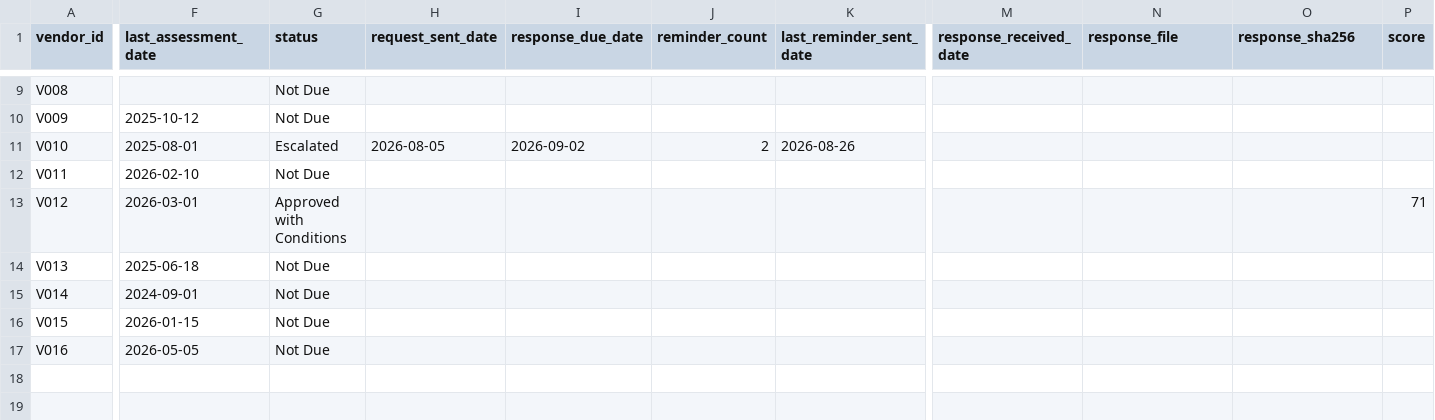
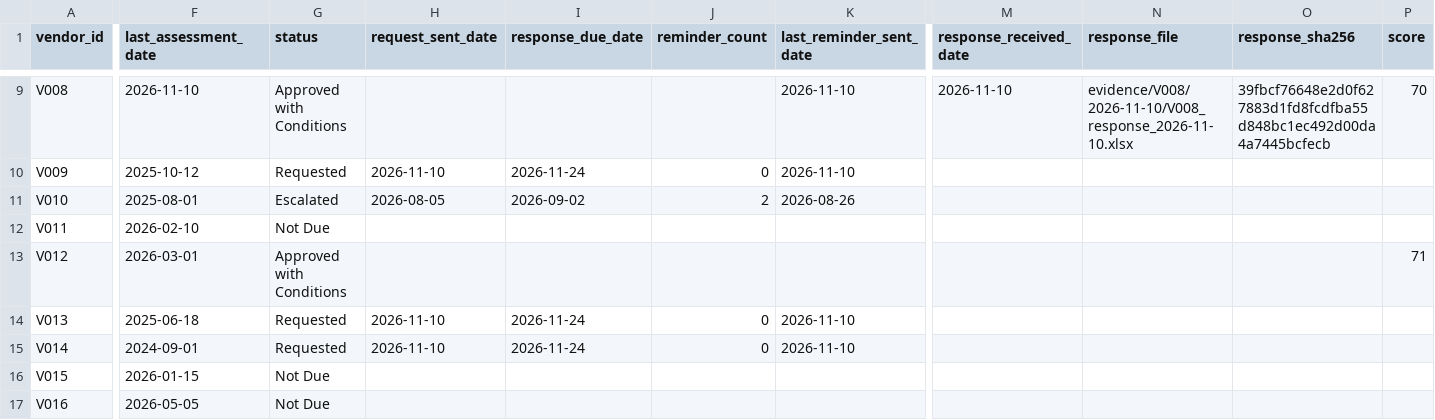
Before and after one commit to theneeco/tprm-assessment-tracker, a CSV file: vendors_register.csv, drawn as a sheet; only a part is shown, gaps mark what is left out; the diff covers the shown part only; the diff names each change by its address in the sheet, - before the commit and + after, or states it on an @@ line.

Commit message:
Add a real run through the lifecycle
Ran the tool live against the fictional register: 10 requests and one
repeat escalation went out as real .eml files in outbox mode. Took
SecureVault Offsite Backup end to end, filled out its questionnaire
with a deliberate MFA gap, scored it, hit the knockout guardrail on
the first approval attempt, then approved with conditions after an
explicit risk acceptance. Committing the generated evidence, outbox
and audit log as proof the run happened, not just a description of it.

```diff
--- a/vendors_register.csv
+++ b/vendors_register.csv
-F9 (last_assessment_date): (empty)
+F9 (last_assessment_date): 2026-11-10
-G9 (status): Not Due
+G9 (status): Approved with Conditions
-K9:K10 (last_reminder_sent_date): (empty)
+K9:K10 (last_reminder_sent_date): 2026-11-10
-M9 (response_received_date): (empty)
+M9 (response_received_date): 2026-11-10
-N9 (response_file): (empty)
+N9 (response_file): evidence/V008/2026-11-10/V008_response_2026-11-10.xlsx
-O9 (response_sha256): (empty)
+O9 (response_sha256): 39fbcf76648e2d0f627883d1fd8fcdfba55d848bc1ec492d00da4a7445bcfecb
-P9 (score): (empty)
+P9 (score): 70
-G10 (status): Not Due
+G10 (status): Requested
-H10 (request_sent_date): (empty)
+H10 (request_sent_date): 2026-11-10
-I10 (response_due_date): (empty)
+I10 (response_due_date): 2026-11-24
-J10 (reminder_count): (empty)
+J10 (reminder_count): 0
-G14:G15 (status): Not Due
+G14:G15 (status): Requested
-H14:H15 (request_sent_date): (empty)
+H14:H15 (request_sent_date): 2026-11-10
-I14:I15 (response_due_date): (empty)
+I14:I15 (response_due_date): 2026-11-24
-J14:J15 (reminder_count): (empty)
+J14:J15 (reminder_count): 0
-K14:K15 (last_reminder_sent_date): (empty)
+K14:K15 (last_reminder_sent_date): 2026-11-10
```
Also changed, not shown: 42 edited cells elsewhere in this file, 17 other files.
